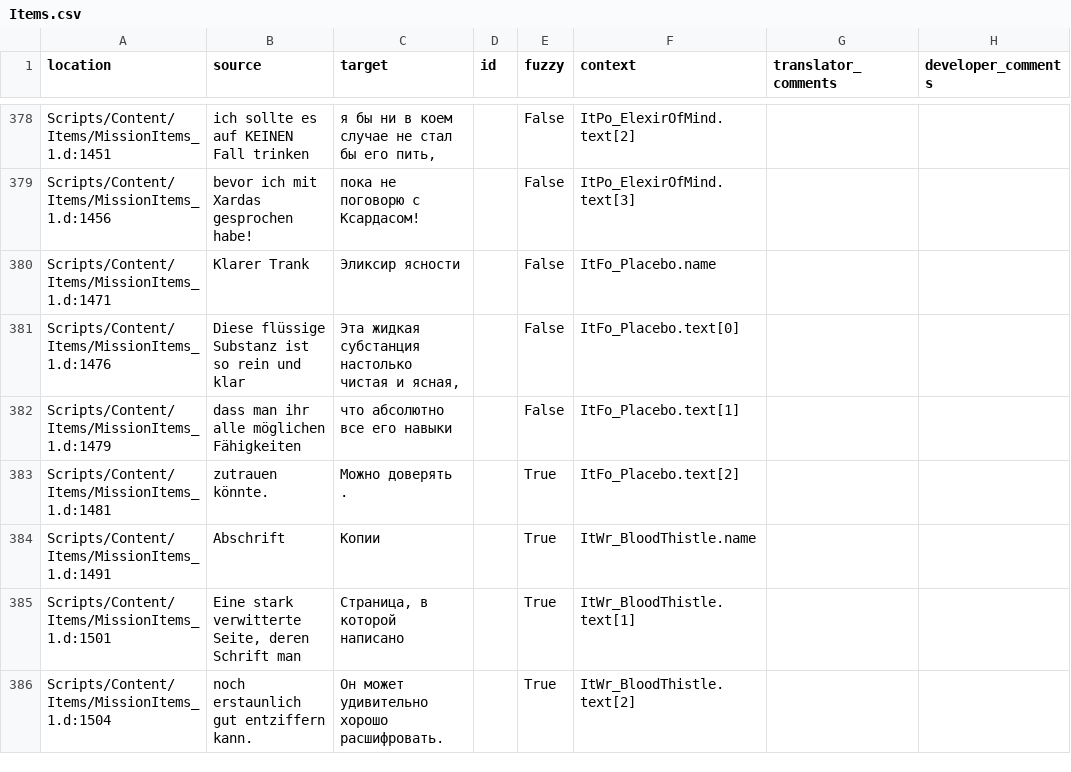
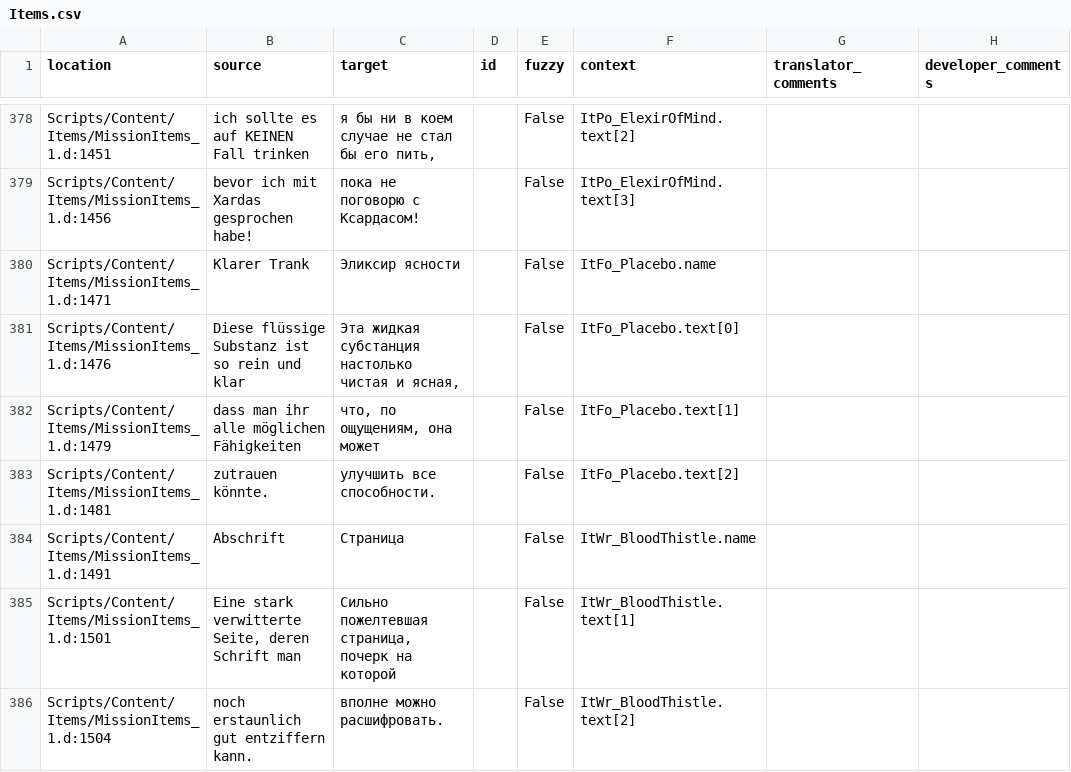
Before and after one commit to auronen/Gothic-Sequel-localization, a CSV file: .translations/ru/Items.csv, drawn as a sheet; only a part is shown, gaps mark what is left out; the diff covers the shown part only.

Commit message:
Translated using Weblate (Russian)
Currently translated at 92.9% (458 of 493 strings)

Translation: Gothic Sequel/Items
Translate-URL: http://weblate.cokoliv.eu/projects/gothic-sequel/items/ru/

```diff
--- a/.translations/ru/Items.csv
+++ b/.translations/ru/Items.csv
@@ -381,6 +381,6 @@
 "Scripts/Content/Items/MissionItems_1.d:1476","Diese flüssige Substanz ist so rein und klar","Эта жидкая субстанция настолько чистая и ясная,","","False","ItFo_Placebo.text[0]","",""
-"Scripts/Content/Items/MissionItems_1.d:1479","dass man ihr alle möglichen Fähigkeiten","что абсолютно все его навыки","","False","ItFo_Placebo.text[1]","",""
-"Scripts/Content/Items/MissionItems_1.d:1481","zutrauen könnte.","Можно доверять .","","True","ItFo_Placebo.text[2]","",""
-"Scripts/Content/Items/MissionItems_1.d:1491","Abschrift","Копии","","True","ItWr_BloodThistle.name","",""
-"Scripts/Content/Items/MissionItems_1.d:1501","Eine stark verwitterte Seite, deren Schrift man","Страница, в которой написано","","True","ItWr_BloodThistle.text[1]","",""
-"Scripts/Content/Items/MissionItems_1.d:1504","noch erstaunlich gut entziffern kann.","Он может удивительно хорошо расшифровать.","","True","ItWr_BloodThistle.text[2]","",""
+"Scripts/Content/Items/MissionItems_1.d:1479","dass man ihr alle möglichen Fähigkeiten","что, по ощущениям, она может","","False","ItFo_Placebo.text[1]","",""
+"Scripts/Content/Items/MissionItems_1.d:1481","zutrauen könnte.","улучшить все способности.","","False","ItFo_Placebo.text[2]","",""
+"Scripts/Content/Items/MissionItems_1.d:1491","Abschrift","Страница","","False","ItWr_BloodThistle.name","",""
+"Scripts/Content/Items/MissionItems_1.d:1501","Eine stark verwitterte Seite, deren Schrift man","Сильно пожелтевшая страница, почерк на которой","","False","ItWr_BloodThistle.text[1]","",""
+"Scripts/Content/Items/MissionItems_1.d:1504","noch erstaunlich gut entziffern kann.","вполне можно расшифровать.","","False","ItWr_BloodThistle.text[2]","",""
```
Also changed, not shown: 33 edited cells elsewhere in this file.
